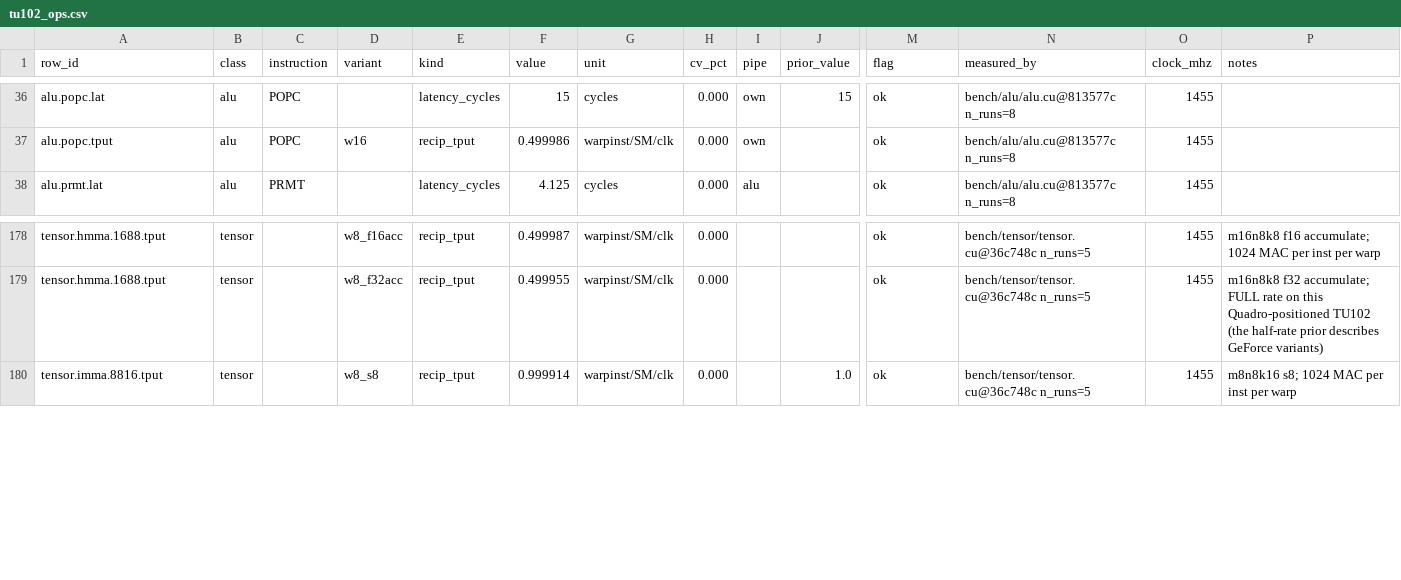
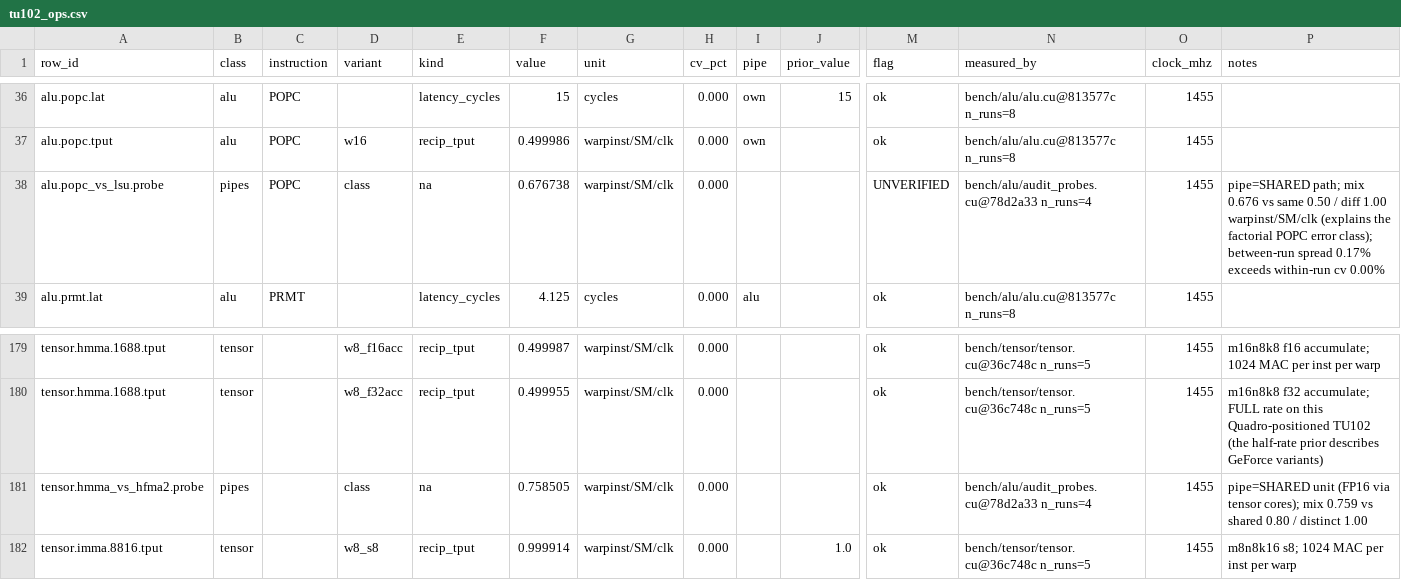
Before and after one commit to connollydavid/tu102, a CSV file: table/tu102_ops.csv, drawn as a sheet; only a part is shown, gaps mark what is left out; rows hold the shown columns only; the diff names each change by its address in the sheet, - before the commit and + after, or states it on an @@ line.

```diff
--- a/table/tu102_ops.csv
+++ b/table/tu102_ops.csv
+row 38: alu.popc_vs_lsu.probe | pipes | POPC | class | na | 0.676738 | warpinst/SM/clk | 0.000 |  |  | UNVERIFIED | bench/alu/audit_probes.cu@78d2a33 n_runs=4 | 1455 | pipe=SHARED path; mix 0.676 vs same 0.50 / diff 1.00 warpinst/SM/clk (explains the factorial POPC error class); between-run spread 0.17% exceeds within-run cv 0.00%
+row 181: tensor.hmma_vs_hfma2.probe | pipes |  | class | na | 0.758505 | warpinst/SM/clk | 0.000 |  |  | ok | bench/alu/audit_probes.cu@78d2a33 n_runs=4 | 1455 | pipe=SHARED unit (FP16 via tensor cores); mix 0.759 vs shared 0.80 / distinct 1.00
```
Also changed, not shown: data/results/t5820-2xrtx6000/pipes.csv, data/results/t5820-2xrtx6000/runs.csv, 2 other files.
